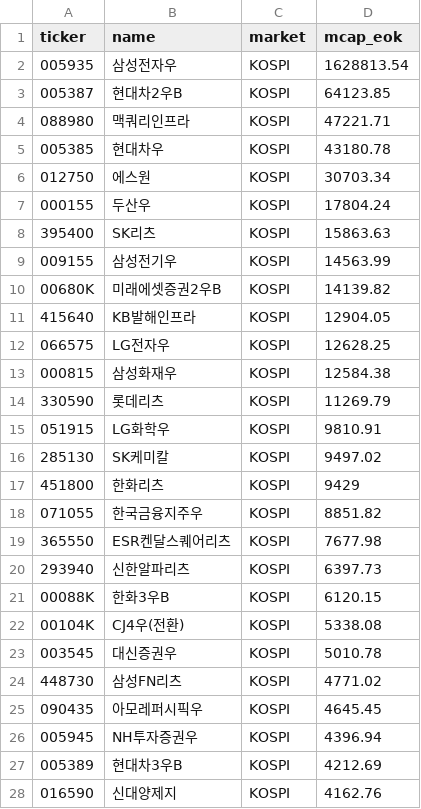
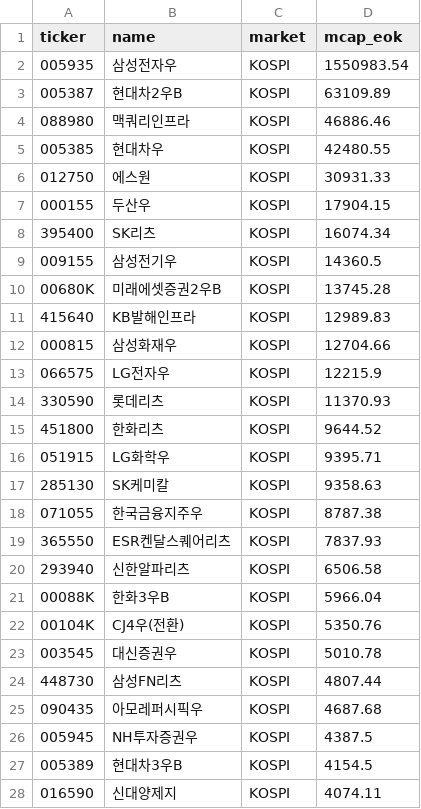
Before and after one commit to kaysh0823/investingmap, a CSV file: docs/reports/mcap_audit_additions.csv, drawn as a sheet; only a part is shown; the diff covers the shown part only.

```diff
--- a/docs/reports/mcap_audit_additions.csv
+++ b/docs/reports/mcap_audit_additions.csv
@@ -1,28 +1,28 @@
 ticker,name,market,mcap_eok
-005935,삼성전자우,KOSPI,1628813.54
-005387,현대차2우B,KOSPI,64123.85
-088980,맥쿼리인프라,KOSPI,47221.71
-005385,현대차우,KOSPI,43180.78
-012750,에스원,KOSPI,30703.34
-000155,두산우,KOSPI,17804.24
-395400,SK리츠,KOSPI,15863.63
-009155,삼성전기우,KOSPI,14563.99
-00680K,미래에셋증권2우B,KOSPI,14139.82
-415640,KB발해인프라,KOSPI,12904.05
-066575,LG전자우,KOSPI,12628.25
-000815,삼성화재우,KOSPI,12584.38
-330590,롯데리츠,KOSPI,11269.79
-051915,LG화학우,KOSPI,9810.91
-285130,SK케미칼,KOSPI,9497.02
-451800,한화리츠,KOSPI,9429
-071055,한국금융지주우,KOSPI,8851.82
-365550,ESR켄달스퀘어리츠,KOSPI,7677.98
-293940,신한알파리츠,KOSPI,6397.73
-00088K,한화3우B,KOSPI,6120.15
-00104K,CJ4우(전환),KOSPI,5338.08
+005935,삼성전자우,KOSPI,1550983.54
+005387,현대차2우B,KOSPI,63109.89
+088980,맥쿼리인프라,KOSPI,46886.46
+005385,현대차우,KOSPI,42480.55
+012750,에스원,KOSPI,30931.33
+000155,두산우,KOSPI,17904.15
+395400,SK리츠,KOSPI,16074.34
+009155,삼성전기우,KOSPI,14360.5
+00680K,미래에셋증권2우B,KOSPI,13745.28
+415640,KB발해인프라,KOSPI,12989.83
+000815,삼성화재우,KOSPI,12704.66
+066575,LG전자우,KOSPI,12215.9
+330590,롯데리츠,KOSPI,11370.93
+451800,한화리츠,KOSPI,9644.52
+051915,LG화학우,KOSPI,9395.71
+285130,SK케미칼,KOSPI,9358.63
+071055,한국금융지주우,KOSPI,8787.38
+365550,ESR켄달스퀘어리츠,KOSPI,7837.93
+293940,신한알파리츠,KOSPI,6506.58
+00088K,한화3우B,KOSPI,5966.04
+00104K,CJ4우(전환),KOSPI,5350.76
 003545,대신증권우,KOSPI,5010.78
-448730,삼성FN리츠,KOSPI,4771.02
-090435,아모레퍼시픽우,KOSPI,4645.45
-005945,NH투자증권우,KOSPI,4396.94
-005389,현대차3우B,KOSPI,4212.69
-016590,신대양제지,KOSPI,4162.76
+448730,삼성FN리츠,KOSPI,4807.44
+090435,아모레퍼시픽우,KOSPI,4687.68
+005945,NH투자증권우,KOSPI,4387.5
+005389,현대차3우B,KOSPI,4154.5
+016590,신대양제지,KOSPI,4074.11
```
Also changed, not shown: 5 added rows, 5 removed rows and 13 edited cells elsewhere in this file, docs/reports/mcap_audit_removals.csv, 4 other files.
